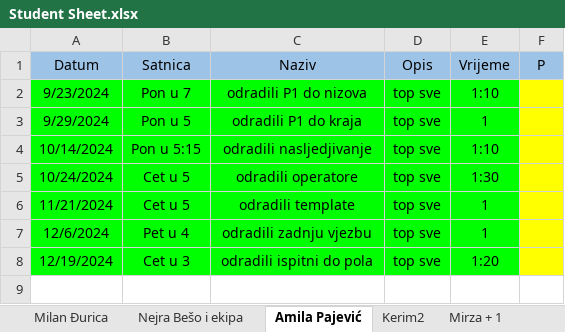
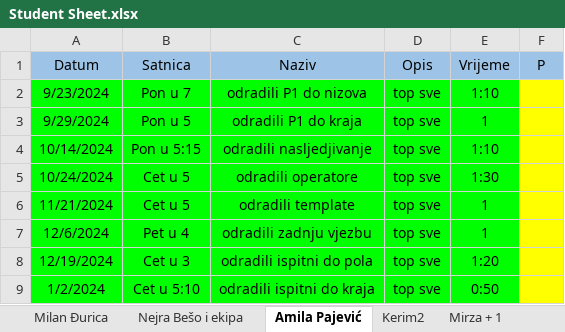
Before and after one commit to vedad-keskin/PRII-CONSOLEAPP-CPP, an Excel workbook: Student Sheet.xlsx, sheet Amila Pajević, drawn as a sheet; values as stored, in another font and other column widths than the file's, no borders; the diff names each change by its address in the sheet, - before the commit and + after, or states it on an @@ line.

```diff
--- a/Student Sheet.xlsx (sheet Amila Pajević)
+++ b/Student Sheet.xlsx (sheet Amila Pajević)
+row 9: 1/2/2024 | Cet u 5:10 | odradili ispitni do kraja | top sve | 0:50
```
Also changed, not shown: sheet Kerim2, sheet Milan Đurica, sheet Semin.
